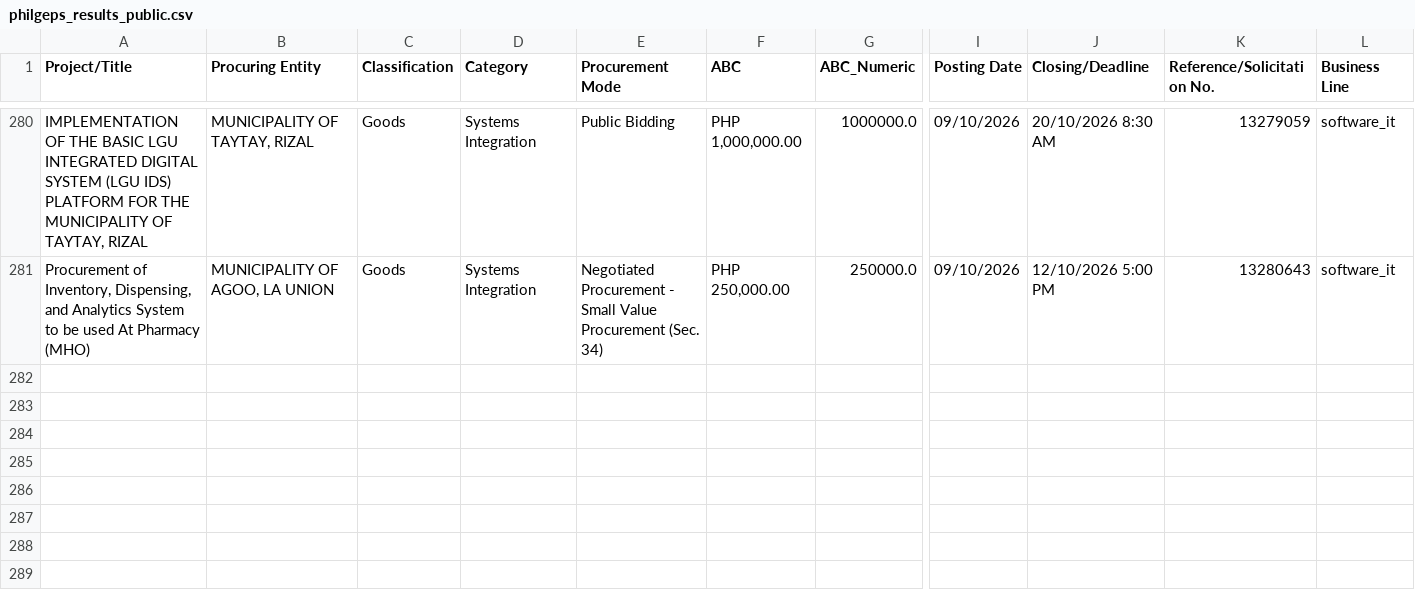
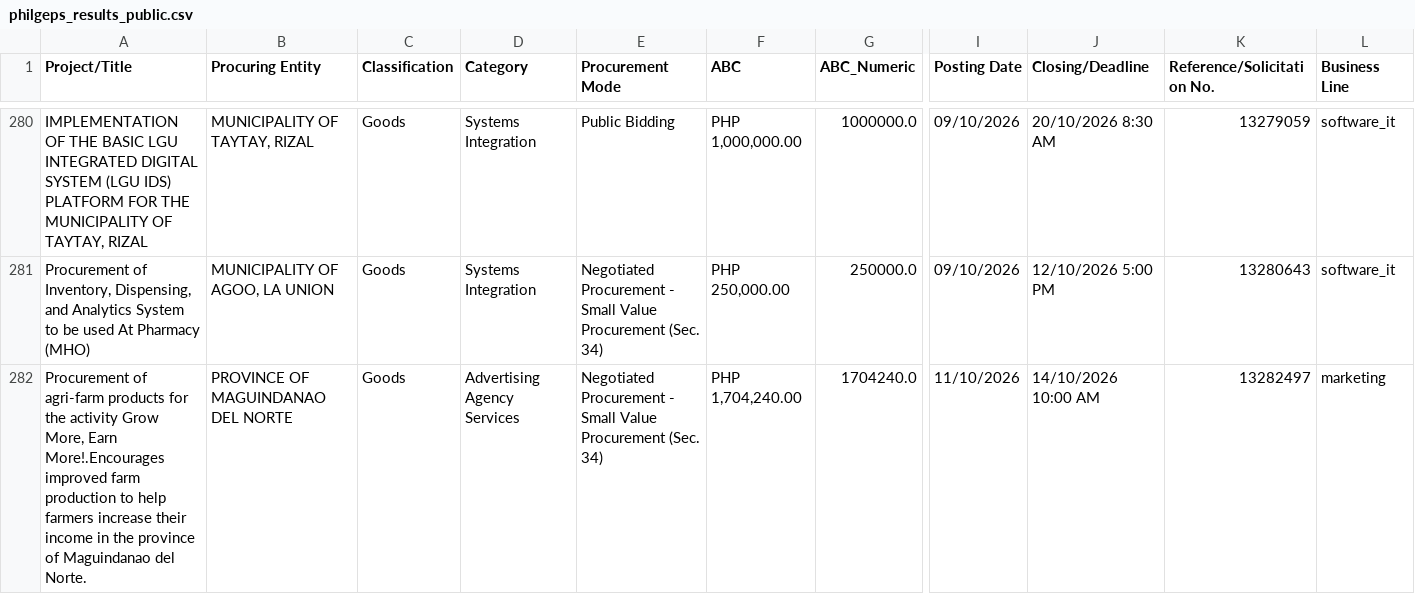
Before and after one commit to chloebellee/philgeps-scraper, a CSV file: philgeps_results_public.csv, drawn as a sheet; only a part is shown, gaps mark what is left out; rows hold the shown columns only; the diff names each change by its address in the sheet, - before the commit and + after, or states it on an @@ line.

```diff
--- a/philgeps_results_public.csv
+++ b/philgeps_results_public.csv
+row 282: Procurement of agri-farm products for the activity Grow More, Earn More!.Encourages improved farm production to help farmers increase their income in the province of Maguindanao del Norte. | PROVINCE OF MAGUINDANAO DEL NORTE | Goods | Advertising Agency Services | Negotiated Procurement - Small Value Procurement (Sec. 34) | PHP 1,704,240.00 | 1704240.0 | 11/10/2026 | 14/10/2026 10:00 AM | 13282497 | marketing
```
